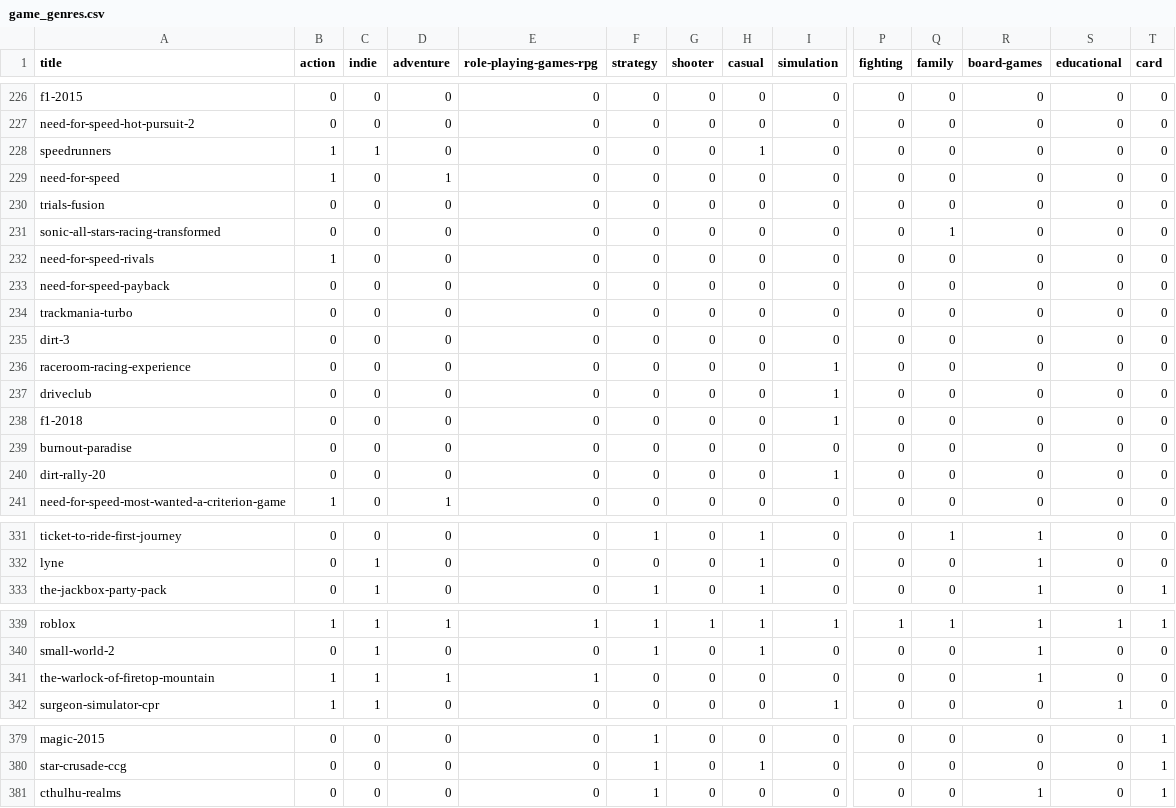
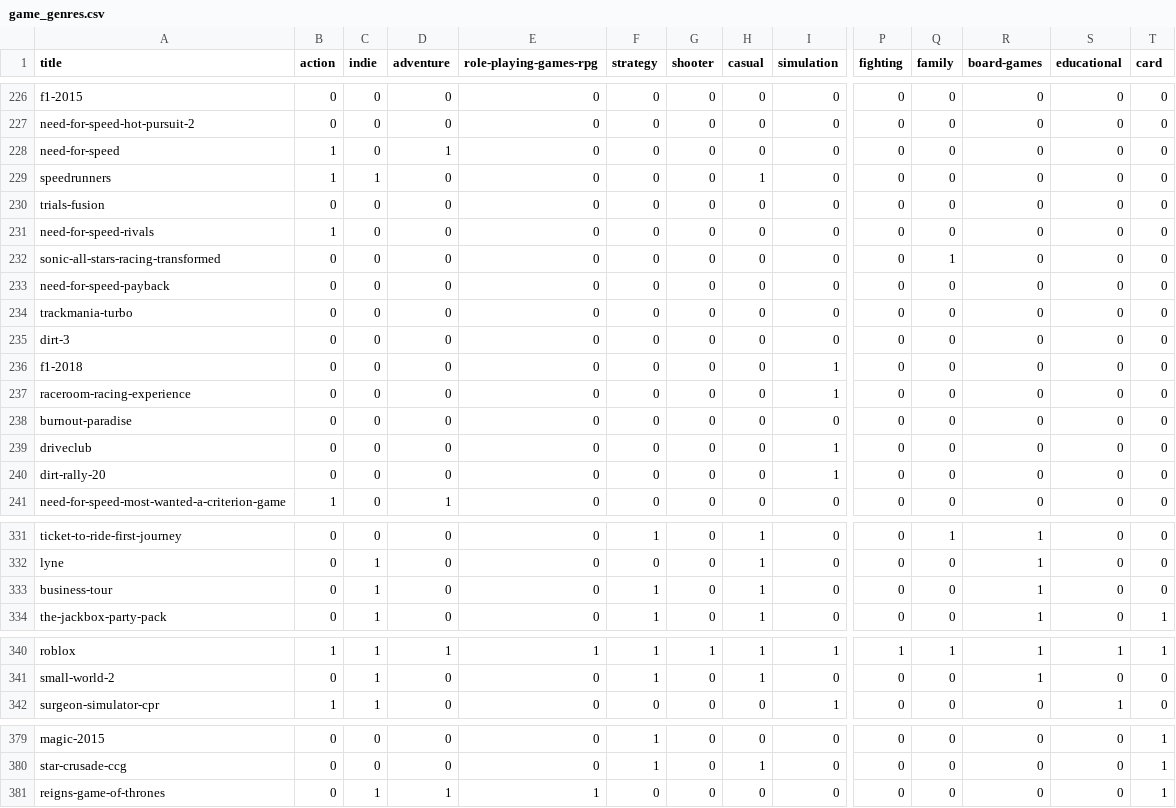
Before and after one commit to francosorbello/ia-final, a CSV file: game_genres.csv, drawn as a sheet; only a part is shown, gaps mark what is left out; removed rows and columns are numbered as before the commit, all else as after; rows hold the shown columns only; the diff covers the shown part only; the diff names each change by its address in the sheet, - before the commit and + after, or states it on an @@ line.

```diff
--- a/game_genres.csv
+++ b/game_genres.csv
@@ row 229 moved to row 228: need-for-speed @@
@@ row 232 moved to row 231: need-for-speed-rivals @@
@@ row 238 moved to row 236: f1-2018 @@
@@ row 239 moved to row 238: burnout-paradise @@
+row 333: business-tour | 0 | 1 | 0 | 0 | 1 | 0 | 1 | 0 | 0 | 0 | 1 | 0 | 0
-row 341: the-warlock-of-firetop-mountain | 1 | 1 | 1 | 1 | 0 | 0 | 0 | 0 | 0 | 0 | 1 | 0 | 0
-A381 (title): cthulhu-realms
+A381 (title): reigns-game-of-thrones
-C381 (indie): 0
+C381 (indie): 1
-D381 (adventure): 0
+D381 (adventure): 1
-E381 (role-playing-games-rpg): 0
+E381 (role-playing-games-rpg): 1
-F381 (strategy): 1
+F381 (strategy): 0
-R381 (board-games): 1
+R381 (board-games): 0
```
Also changed, not shown: 17 moved rows elsewhere in this file, scrappers/games.csv, 5 other files.
